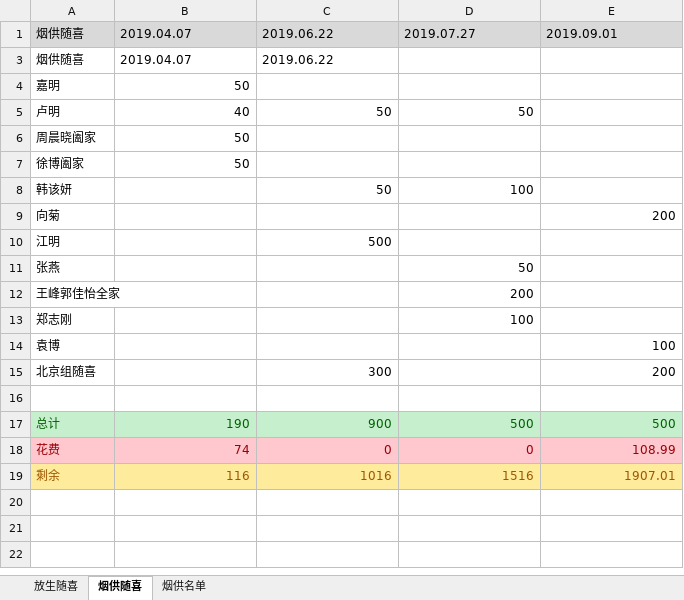
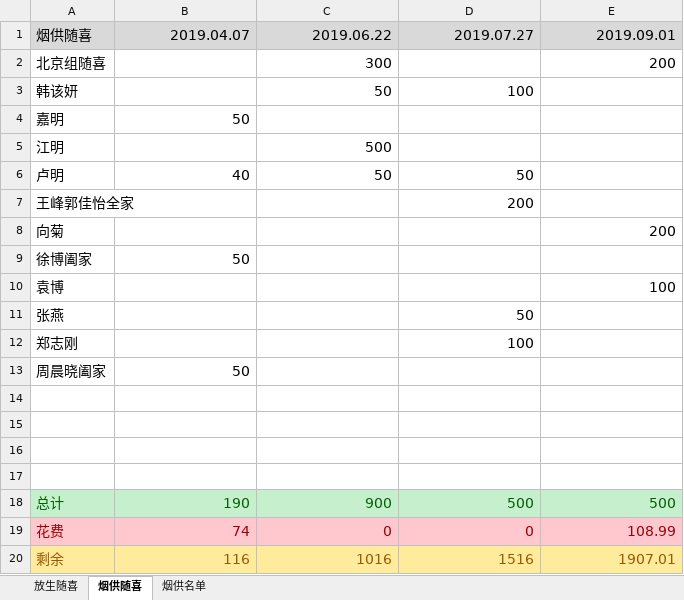
Before and after one commit to aresxubo/chiming, an Excel workbook: 放生随喜.xlsx, sheet 烟供随喜, drawn as a sheet; values as stored, in another font and other column widths than the file's, no borders; table styles not drawn; removed rows and columns are numbered as before the commit, all else as after; the diff names each change by its address in the sheet, - before the commit and + after, or states it on an @@ line.

Commit message:
只是修改了烟供格式

```diff
--- a/放生随喜.xlsx (sheet 烟供随喜)
+++ b/放生随喜.xlsx (sheet 烟供随喜)
@@ A1:E1 text size: larger @@
-B1:E1 alignment: left
+B1:E1 alignment: right
-row 3: 烟供随喜 | 2019.04.07 | 2019.06.22
@@ row 15 moved to row 2: 北京组随喜 @@
+row 3: 韩该妍 |  | 50 | 100
@@ A4:B4 text size: larger @@
@@ row 10 moved to row 5: 江明 @@
@@ A6:D6 text size: larger @@
@@ row 12 moved to row 7: 王峰郭佳怡全家 @@
+row 8: 向菊 |  |  |  | 200
+row 9: 徐博阖家 | 50
@@ row 14 moved to row 10: 袁博 @@
@@ row 13 moved to row 12: 郑志刚 @@
@@ A13:B13 text size: larger @@
-row 14: 徐博阖家 | 50
+row 14: (empty)
-row 15: 韩该妍 |  | 50 | 100
+row 15: (empty)
-row 16: 向菊 |  |  |  | 200
+row 16: (empty)
@@ A18:E20 text size: larger @@
```
